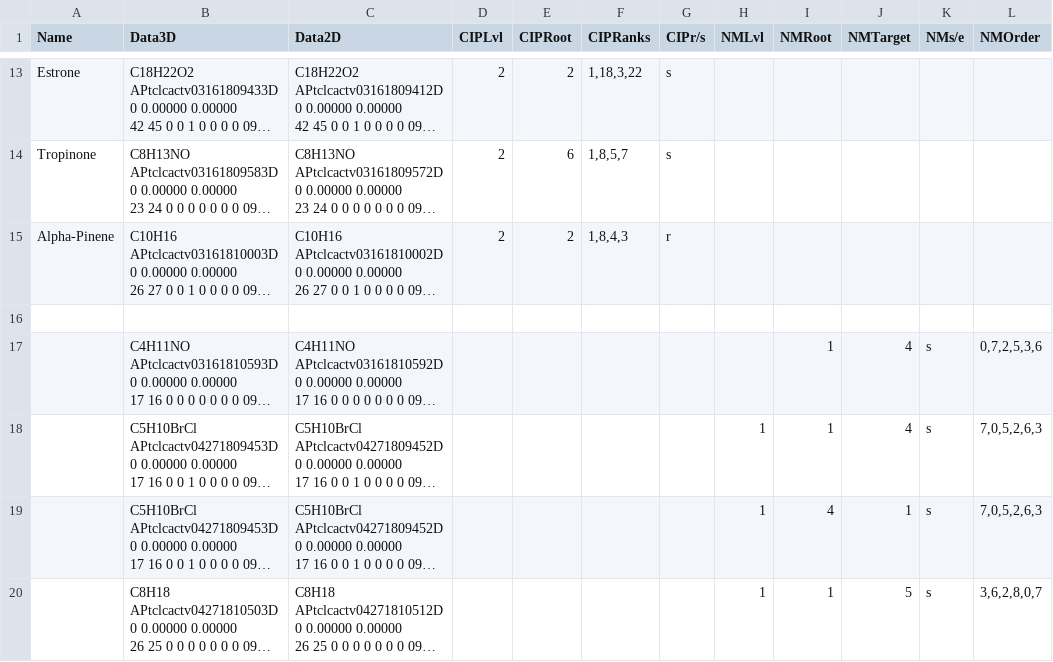
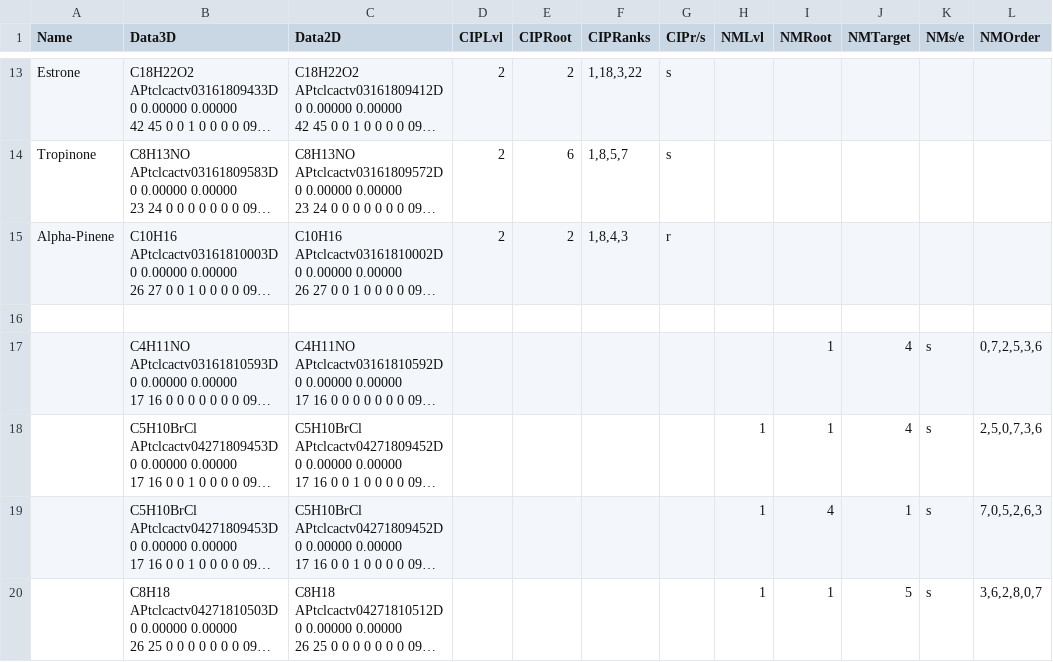
Before and after one commit to BoboRett/ChemTools, a CSV file: Stereochemistry/data.csv, drawn as a sheet; only a part is shown, gaps mark what is left out; long unchanged cells end in …; the diff covers the shown part only; the diff names each change by its address in the sheet, - before the commit and + after, or states it on an @@ line.

```diff
--- a/Stereochemistry/data.csv
+++ b/Stereochemistry/data.csv
-L18 (NMOrder): 7,0,5,2,6,3
+L18 (NMOrder): 2,5,0,7,3,6
```
Also changed, not shown: 1 added row, 1 removed row and 5 edited cells elsewhere in this file, 2 other files.
